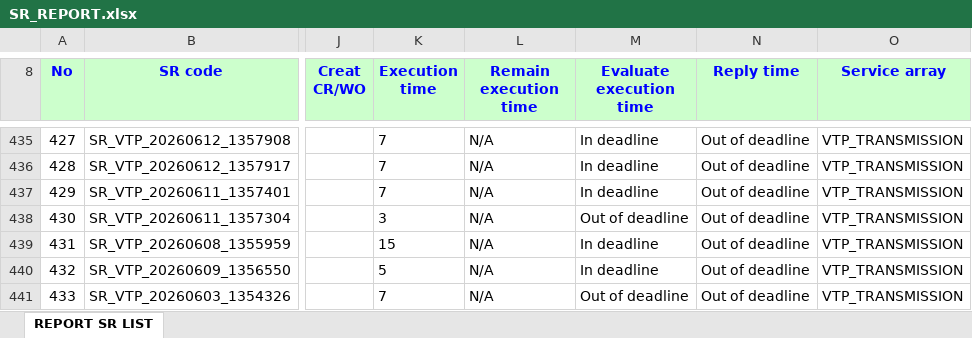
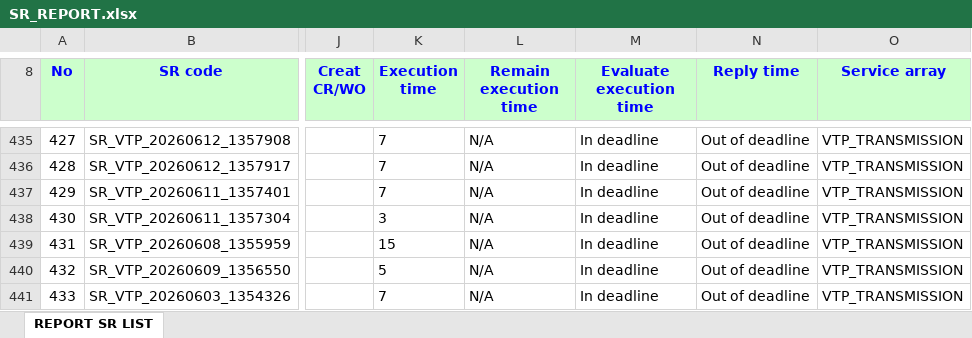
Before and after one commit to alvaromartinezg/sr_dashboard, an Excel workbook: SR_REPORT.xlsx, sheet REPORT SR LIST, drawn as a sheet; only a part is shown, gaps mark what is left out; values as stored, in another font and other column widths than the file's, no borders; the diff covers the shown part only; the diff names each change by its address in the sheet, - before the commit and + after, or states it on an @@ line.

Commit message:
update SR report

```diff
--- a/SR_REPORT.xlsx (sheet REPORT SR LIST)
+++ b/SR_REPORT.xlsx (sheet REPORT SR LIST)
-M438 (Evaluate execution time): Out of deadline
+M438 (Evaluate execution time): In deadline
-M441 (Evaluate execution time): Out of deadline
+M441 (Evaluate execution time): In deadline
```
Also changed, not shown: 1386 edited cells elsewhere in this sheet.
